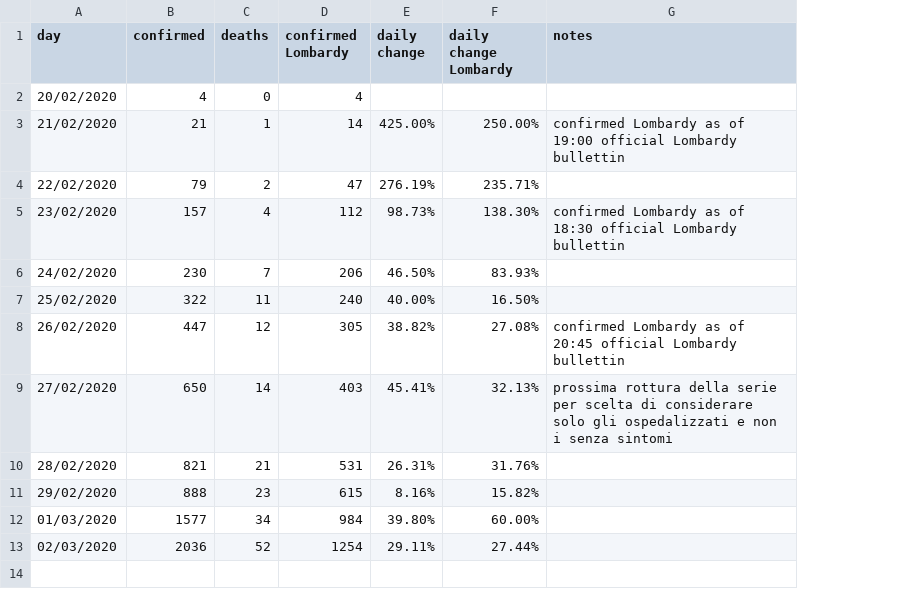
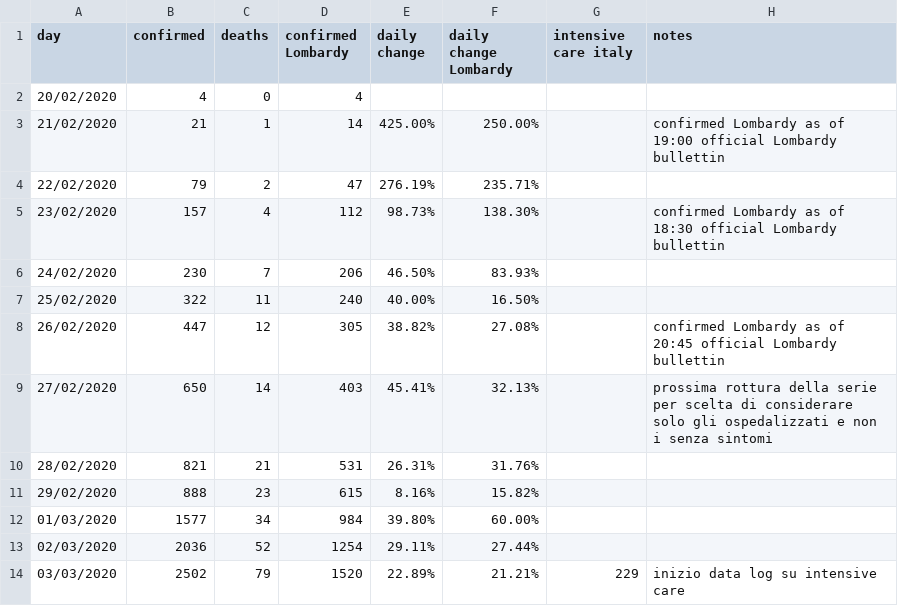
Before and after one commit to AndreaCirilloAC/acsblog, a CSV file: static/NCOV-19 - data.csv, drawn as a sheet; the diff names each change by its address in the sheet, - before the commit and + after, or states it on an @@ line.

Commit message:
Update NCOV-19 - data.csv

```diff
--- a/static/NCOV-19 - data.csv
+++ b/static/NCOV-19 - data.csv
+column G (intensive care italy), empty
+row 14: 03/03/2020 | 2502 | 79 | 1520 | 22.89% | 21.21% | 229 | inizio data log su intensive care
```
